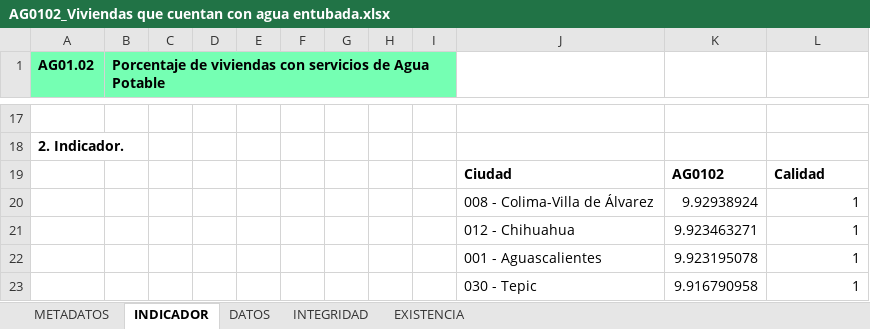
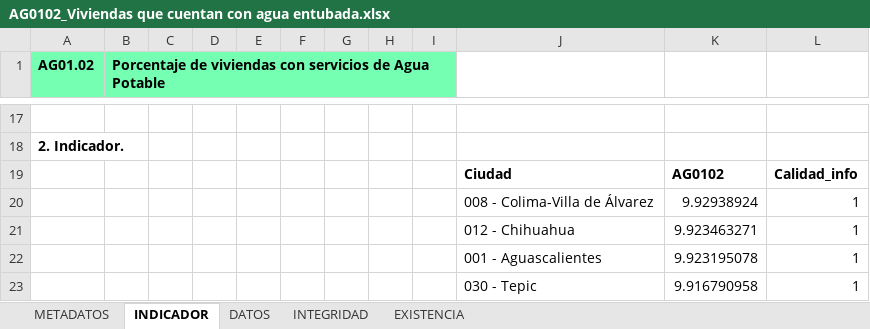
Before and after one commit to Caranarq/AG0102, an Excel workbook: AG0102_Viviendas que cuentan con agua entubada.xlsx, sheet INDICADOR, drawn as a sheet; only a part is shown, gaps mark what is left out; values as stored, in another font and other column widths than the file's, no borders; charts and pictures not drawn; the diff names each change by its address in the sheet, - before the commit and + after, or states it on an @@ line.

```diff
--- a/AG0102_Viviendas que cuentan con agua entubada.xlsx (sheet INDICADOR)
+++ b/AG0102_Viviendas que cuentan con agua entubada.xlsx (sheet INDICADOR)
-L19: Calidad
+L19: Calidad_info
```
Also changed, not shown: sheet METADATOS, sheet EXISTENCIA.
